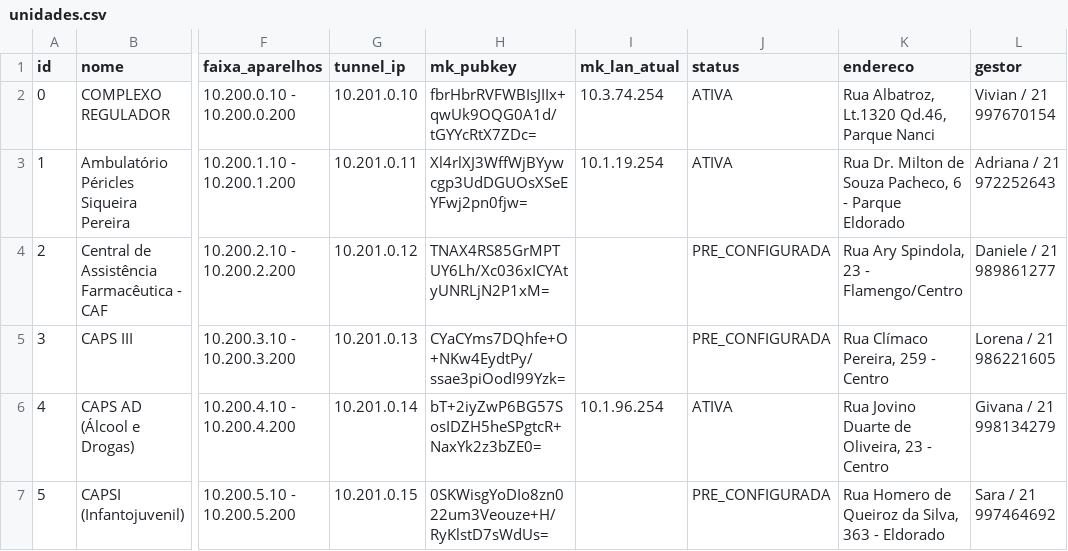
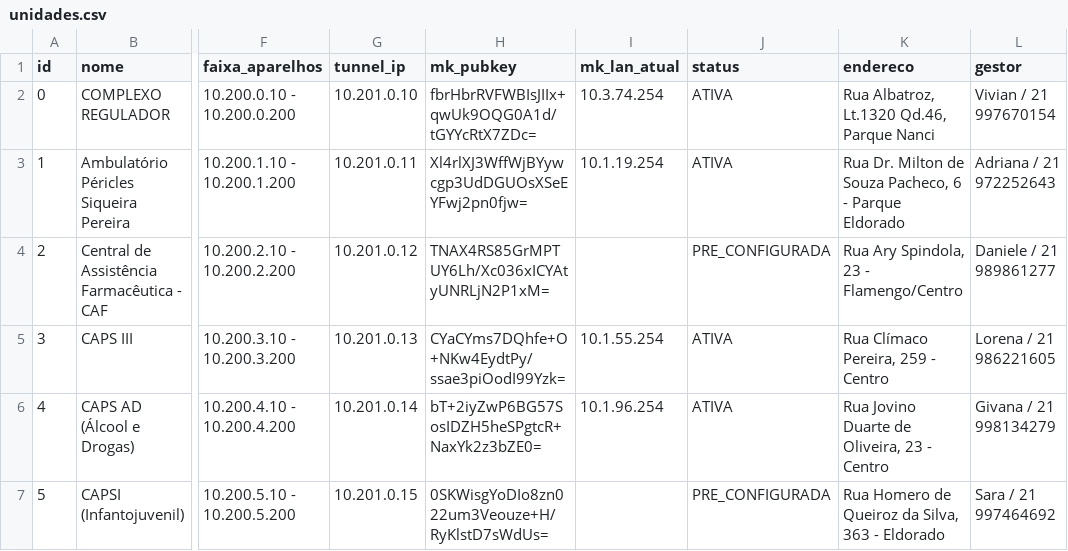
Before and after one commit to AutomaisIO/SMSMarica, a CSV file: Telefonia/registro/unidades.csv, drawn as a sheet; only a part is shown, gaps mark what is left out; the diff names each change by its address in the sheet, - before the commit and + after, or states it on an @@ line.

```diff
--- a/Telefonia/registro/unidades.csv
+++ b/Telefonia/registro/unidades.csv
-I5 (mk_lan_atual): (empty)
+I5 (mk_lan_atual): 10.1.55.254
-J5 (status): PRE_CONFIGURADA
+J5 (status): ATIVA
```
Also changed, not shown: 2 other files.
